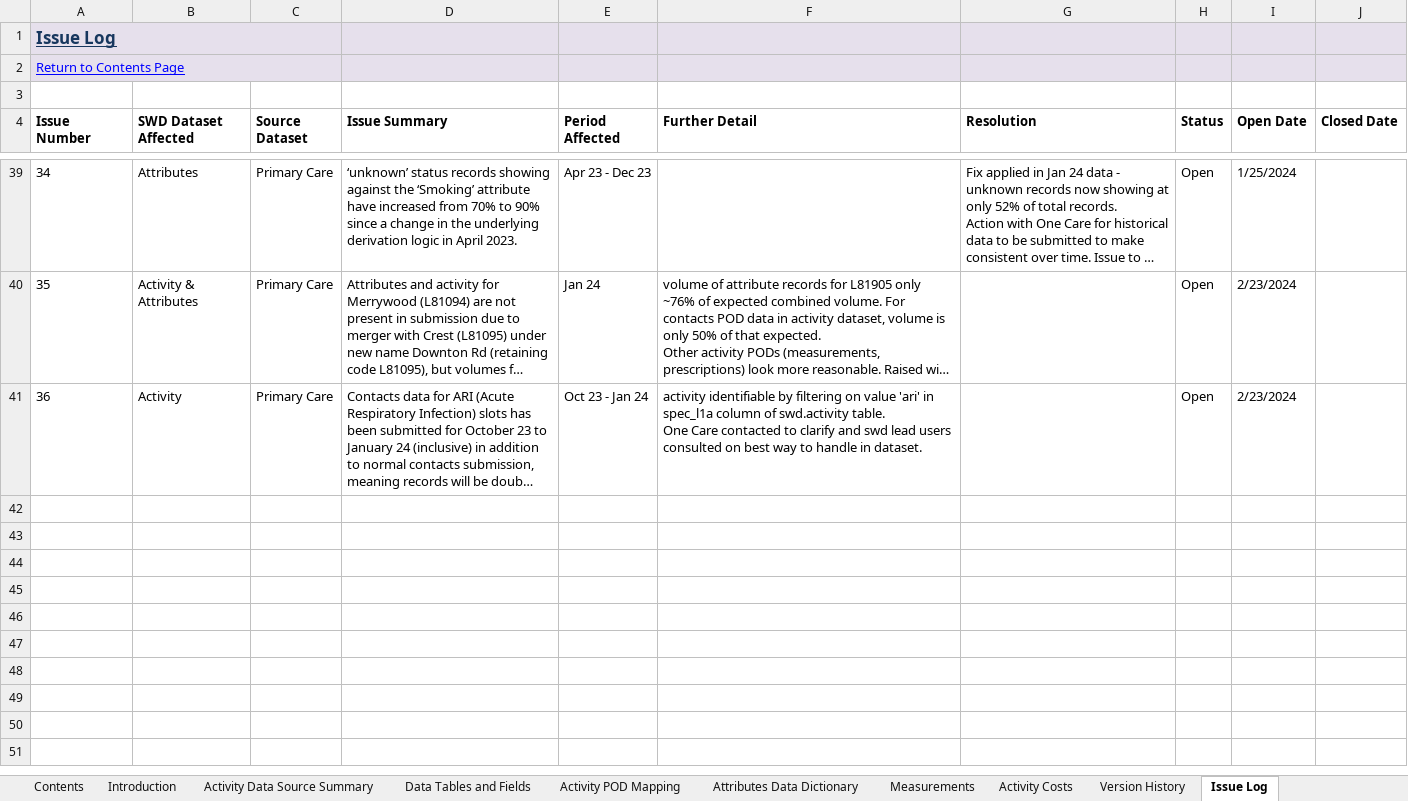
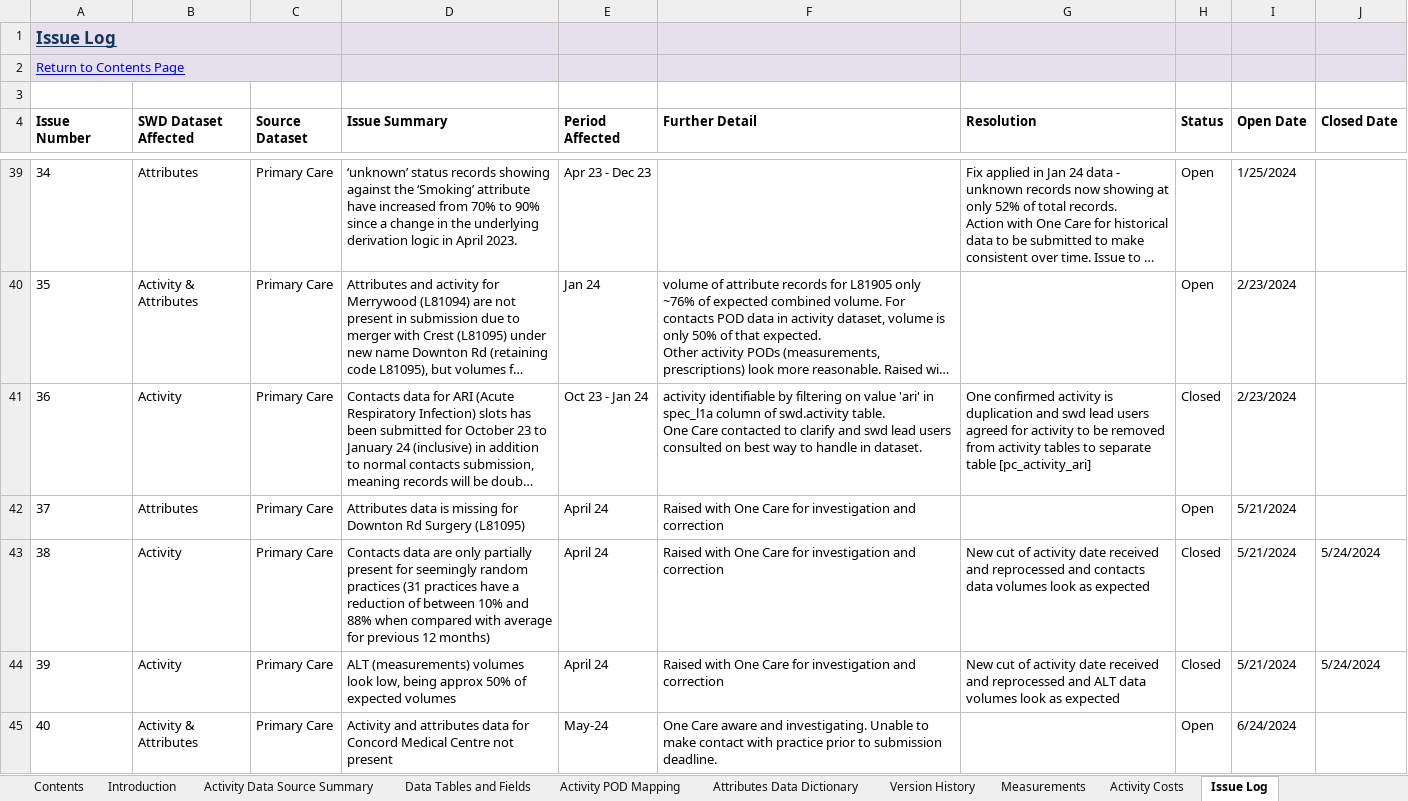
Before and after one commit to BusinessInformationBNSSG/SWD, an Excel workbook: SWD User Guide.xlsx, sheet Issue Log, drawn as a sheet; only a part is shown, gaps mark what is left out; long unchanged cells end in …; values as stored, in another font and other column widths than the file's, no borders; conditional formats not drawn; the diff names each change by its address in the sheet, - before the commit and + after, or states it on an @@ line.

Commit message:
updated for changes in activity dataset release 1.6.0

```diff
--- a/SWD User Guide.xlsx (sheet Issue Log)
+++ b/SWD User Guide.xlsx (sheet Issue Log)
@@ sheet tab order changed: Contents | Introduction | Activity Data Source Summary | Data Tables and Fields | Activity POD Mapping | Attributes Data Dictionary | Version History | Measurements | Activity Costs | Issue Log @@
-G41 (Resolution): (empty)
+G41 (Resolution): One confirmed activity is duplication and swd lead users agreed for activity to be removed from activity tables to separate table [pc_activity_ari]
-H41 (Status): Open
+H41 (Status): Closed
+row 42: 37 | Attributes | Primary Care | Attributes data is missing for Downton Rd Surgery (L81095) | April 24 | Raised with One Care for investigation and correction |  | Open | 5/21/2024
+row 43: 38 | Activity | Primary Care | Contacts data are only partially present for seemingly random practices (31 practices have a reduction of between 10% and 88% when compared with average for previous 12 months) | April 24 | Raised with One Care for investigation and correction | New cut of activity date received and reprocessed and contacts data volumes look as expected | Closed | 5/21/2024 | 5/24/2024
+row 44: 39 | Activity | Primary Care | ALT (measurements) volumes look low, being approx 50% of expected volumes | April 24 | Raised with One Care for investigation and correction | New cut of activity date received and reprocessed and ALT data volumes look as expected | Closed | 5/21/2024 | 5/24/2024
+row 45: 40 | Activity & Attributes | Primary Care | Activity and attributes data for Concord Medical Centre not present | May-24 | One Care aware and investigating. Unable to make contact with practice prior to submission deadline. |  | Open | 6/24/2024
```
Also changed, not shown: sheet Data Tables and Fields, sheet Version History, sheet Activity POD Mapping, sheet Introduction, sheet Measurements.
